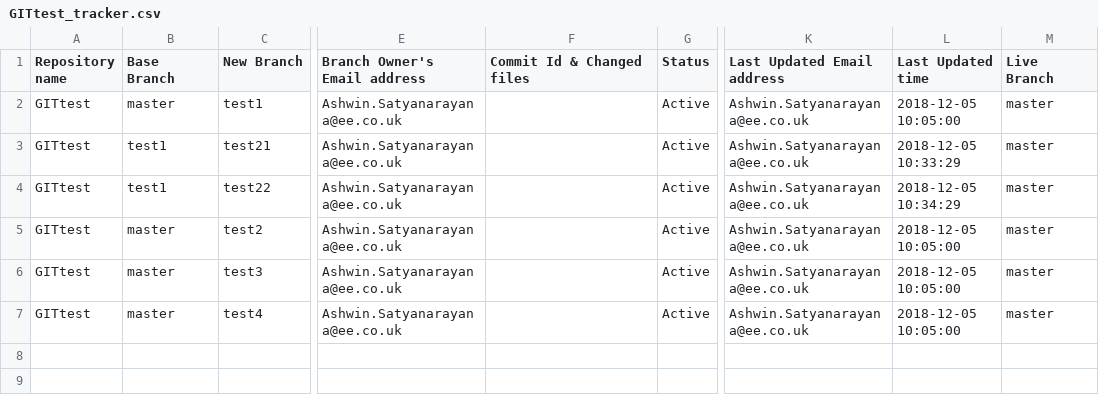
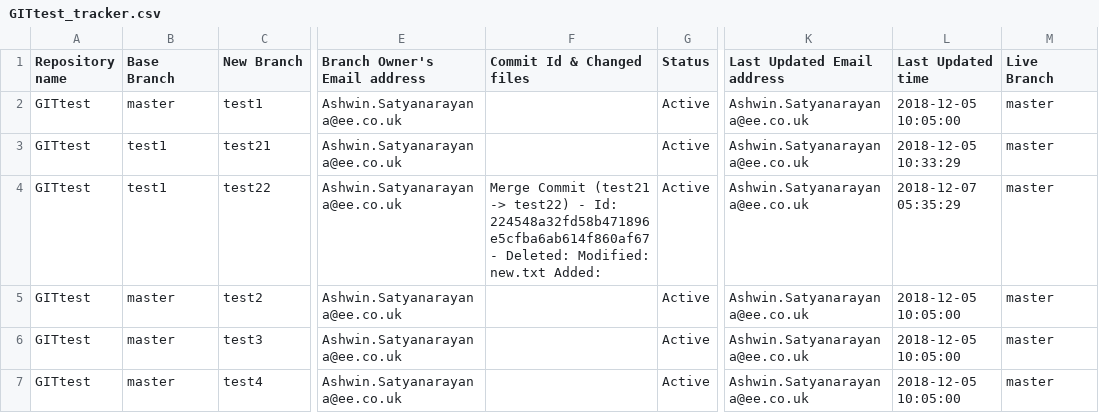
Before and after one commit to sudheerSreepuram/GitAutomation, a CSV file: trackers/GITtest_tracker.csv, drawn as a sheet; only a part is shown, gaps mark what is left out; the diff names each change by its address in the sheet, - before the commit and + after, or states it on an @@ line.

Commit message:
Merged branch test21 into test22 branch

```diff
--- a/trackers/GITtest_tracker.csv
+++ b/trackers/GITtest_tracker.csv
-F4 (Commit Id & Changed files): (empty)
+F4 (Commit Id & Changed files): Merge Commit (test21 -> test22) - Id: 224548a32fd58b471896e5cfba6ab614f860af67 - Deleted: Modified: new.txt Added:
-L4 (Last Updated time): 2018-12-05 10:34:29
+L4 (Last Updated time): 2018-12-07 05:35:29
```
